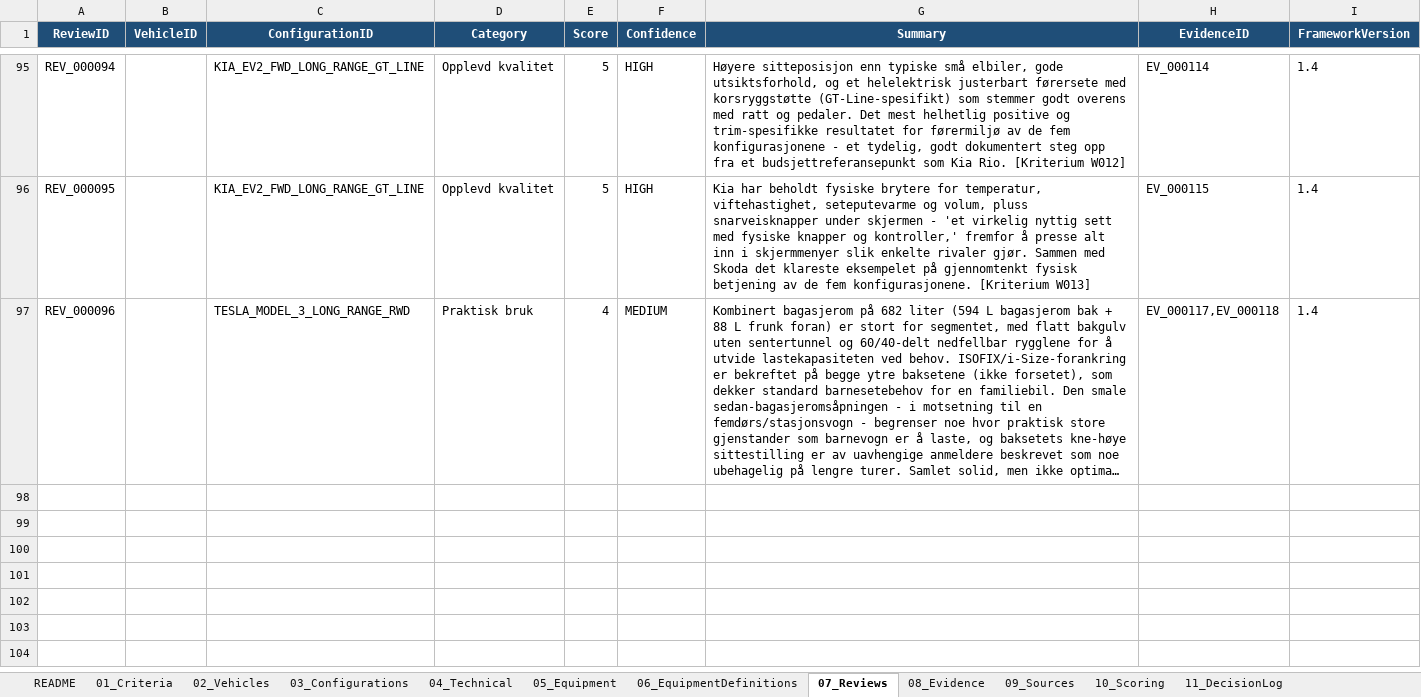
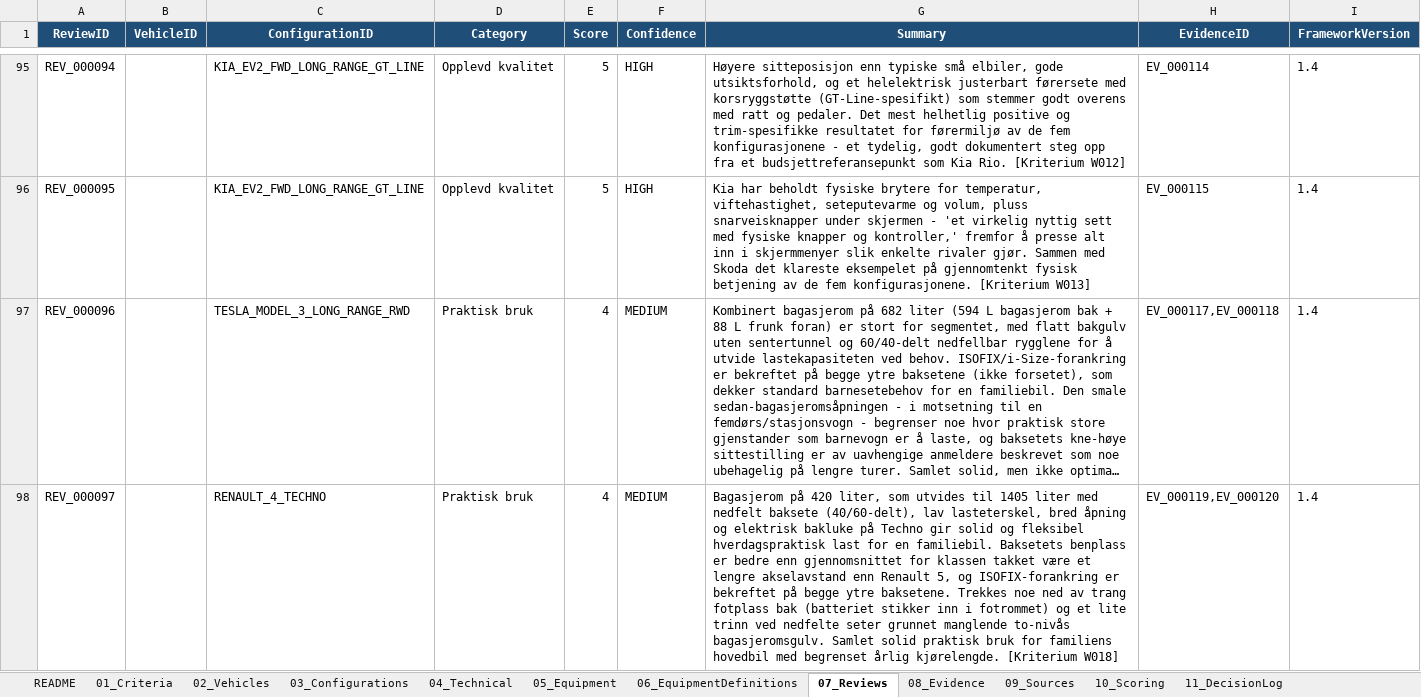
Before and after one commit to bemoy83/decision-framework, an Excel workbook: data/EV_Decision_Framework.xlsx, sheet 07_Reviews, drawn as a sheet; only a part is shown, gaps mark what is left out; long unchanged cells end in …; values as stored, in another font and other column widths than the file's, no borders; the diff names each change by its address in the sheet, - before the commit and + after, or states it on an @@ line.

```diff
--- a/data/EV_Decision_Framework.xlsx (sheet 07_Reviews)
+++ b/data/EV_Decision_Framework.xlsx (sheet 07_Reviews)
+row 98: REV_000097 |  | RENAULT_4_TECHNO | Praktisk bruk | 4 | MEDIUM | Bagasjerom på 420 liter, som utvides til 1405 liter med nedfelt baksete (40/60-delt), lav lasteterskel, bred åpning og elektrisk bakluke på Techno gir solid og fleksibel hverdagspraktisk last for en familiebil. Baksetets benplass er bedre enn gjennomsnittet for klassen takket være et lengre akselavstand enn Renault 5, og ISOFIX-forankring er bekreftet på begge ytre baksetene. Trekkes noe ned av trang fotplass bak (batteriet stikker inn i fotrommet) og et lite trinn ved nedfelte seter grunnet manglende to-nivås bagasjeromsgulv. Samlet solid praktisk bruk for familiens hovedbil med begrenset årlig kjørelengde. [Kriterium W018] | EV_000119,EV_000120 | 1.4
```
Also changed, not shown: sheet 09_Sources, sheet 08_Evidence, sheet 04_Technical, sheet 10_Scoring.
